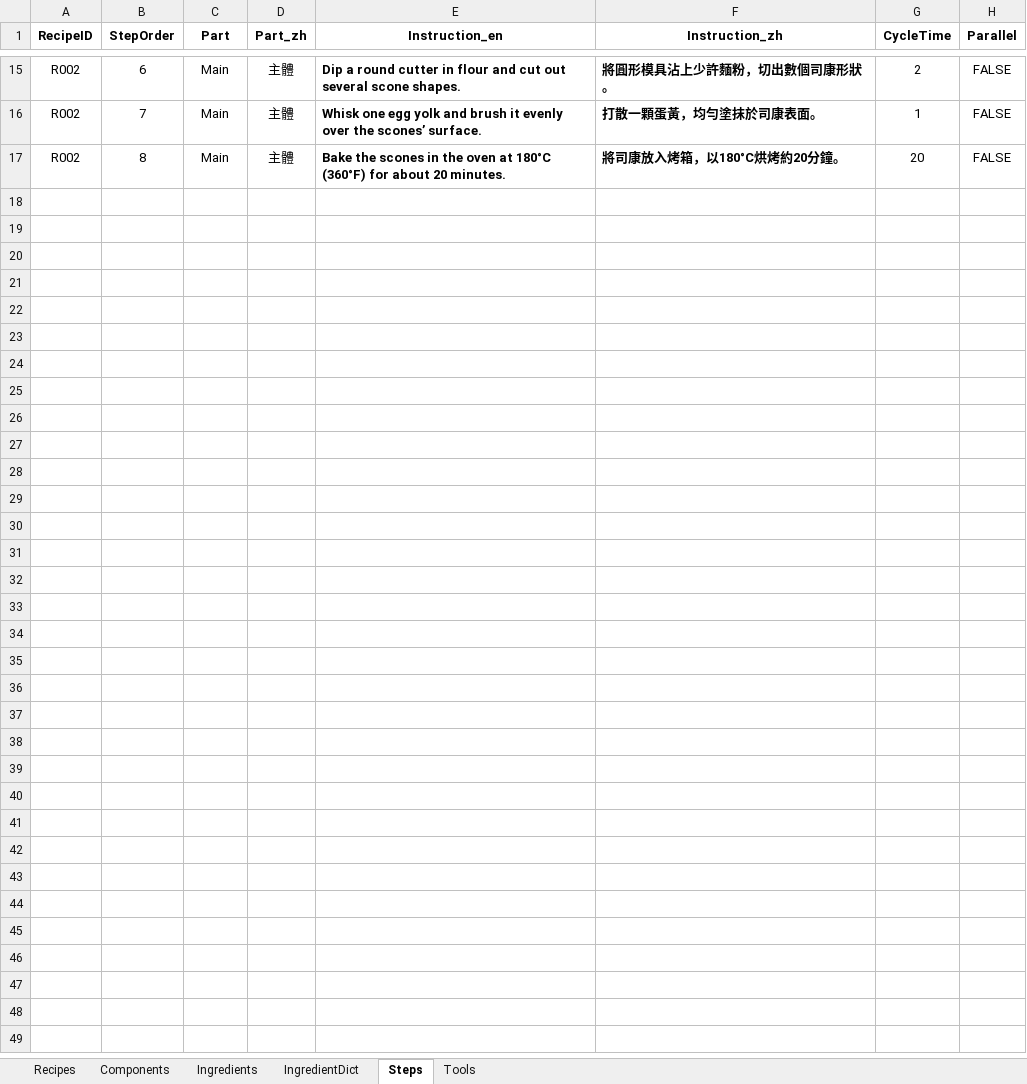
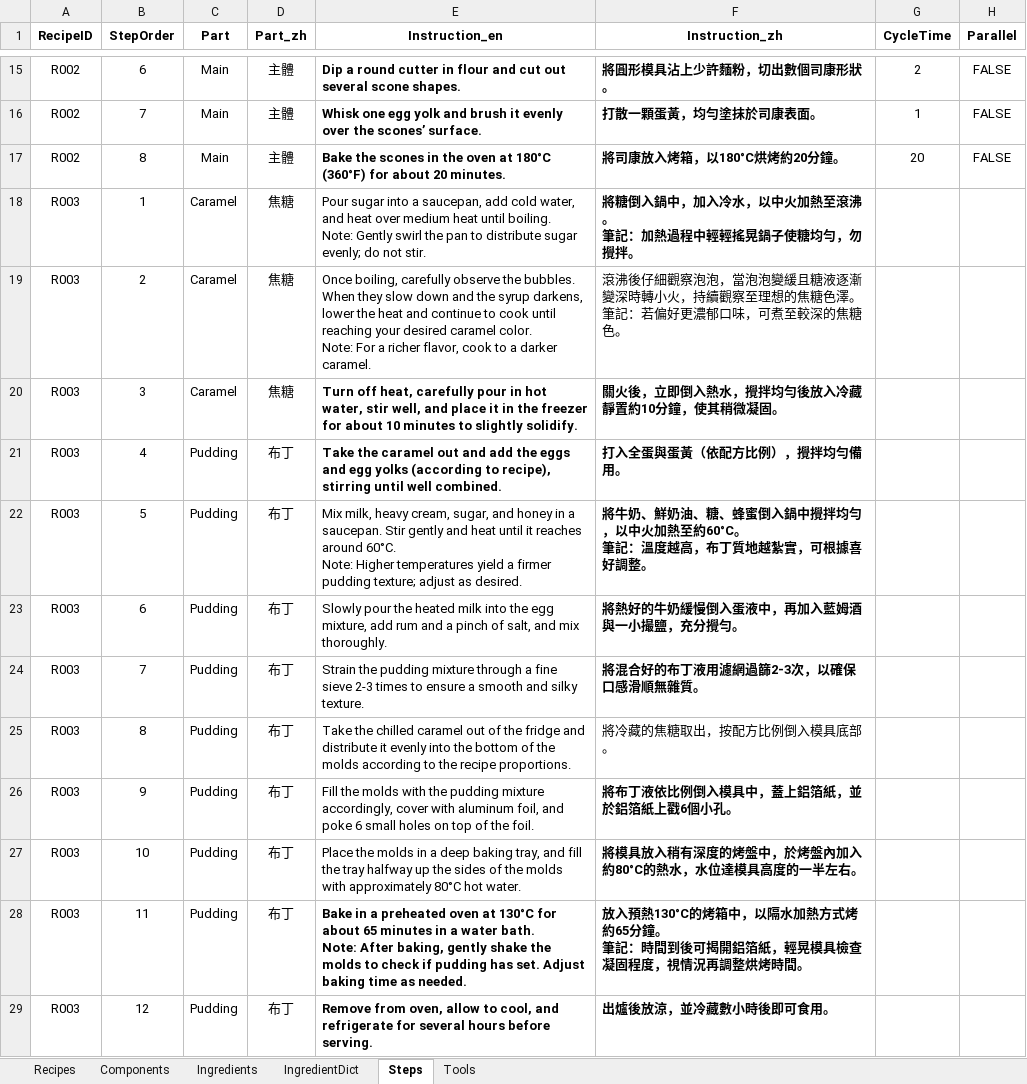
Before and after one commit to imangu919/recipe-ingredient-calculator, an Excel workbook: Recipe_Database_Corrected.xlsx, sheet Steps, drawn as a sheet; only a part is shown, gaps mark what is left out; values as stored, in another font and other column widths than the file's, no borders; ↵ is a line break in a cell; the diff names each change by its address in the sheet, - before the commit and + after, or states it on an @@ line.

Commit message:
Add Pudding recipe

```diff
--- a/Recipe_Database_Corrected.xlsx (sheet Steps)
+++ b/Recipe_Database_Corrected.xlsx (sheet Steps)
+row 18: R003 | 1 | Caramel | 焦糖 | Pour sugar into a saucepan, add cold water, and heat over medium heat until boiling. ↵ Note: Gently swirl the pan to distribute sugar evenly; do not stir. | 將糖倒入鍋中，加入冷水，以中火加熱至滾沸。 ↵ 筆記：加熱過程中輕輕搖晃鍋子使糖均勻，勿攪拌。
+row 19: R003 | 2 | Caramel | 焦糖 | Once boiling, carefully observe the bubbles. When they slow down and the syrup darkens, lower the heat and continue to cook until reaching your desired caramel color. ↵ Note: For a richer flavor, cook to a darker caramel. | 滾沸後仔細觀察泡泡，當泡泡變緩且糖液逐漸變深時轉小火，持續觀察至理想的焦糖色澤。 ↵ 筆記：若偏好更濃郁口味，可煮至較深的焦糖色。
+row 20: R003 | 3 | Caramel | 焦糖 | Turn off heat, carefully pour in hot water, stir well, and place it in the freezer for about 10 minutes to slightly solidify. | 關火後，立即倒入熱水，攪拌均勻後放入冷藏靜置約10分鐘，使其稍微凝固。
+row 21: R003 | 4 | Pudding | 布丁 | Take the caramel out and add the eggs and egg yolks (according to recipe), stirring until well combined. | 打入全蛋與蛋黃（依配方比例），攪拌均勻備用。
+row 22: R003 | 5 | Pudding | 布丁 | Mix milk, heavy cream, sugar, and honey in a saucepan. Stir gently and heat until it reaches around 60°C. ↵ Note: Higher temperatures yield a firmer pudding texture; adjust as desired. | 將牛奶、鮮奶油、糖、蜂蜜倒入鍋中攪拌均勻，以中火加熱至約60°C。 ↵ 筆記：溫度越高，布丁質地越紮實，可根據喜好調整。
+row 23: R003 | 6 | Pudding | 布丁 | Slowly pour the heated milk into the egg mixture, add rum and a pinch of salt, and mix thoroughly. | 將熱好的牛奶緩慢倒入蛋液中，再加入藍姆酒與一小撮鹽，充分攪勻。
+row 24: R003 | 7 | Pudding | 布丁 | Strain the pudding mixture through a fine sieve 2-3 times to ensure a smooth and silky texture. | 將混合好的布丁液用濾網過篩2-3次，以確保口感滑順無雜質。
+row 25: R003 | 8 | Pudding | 布丁 | Take the chilled caramel out of the fridge and distribute it evenly into the bottom of the molds according to the recipe proportions. | 將冷藏的焦糖取出，按配方比例倒入模具底部。
+row 26: R003 | 9 | Pudding | 布丁 | Fill the molds with the pudding mixture accordingly, cover with aluminum foil, and poke 6 small holes on top of the foil. | 將布丁液依比例倒入模具中，蓋上鋁箔紙，並於鋁箔紙上戳6個小孔。
+row 27: R003 | 10 | Pudding | 布丁 | Place the molds in a deep baking tray, and fill the tray halfway up the sides of the molds with approximately 80°C hot water. | 將模具放入稍有深度的烤盤中，於烤盤內加入約80°C的熱水，水位達模具高度的一半左右。
+row 28: R003 | 11 | Pudding | 布丁 | Bake in a preheated oven at 130°C for about 65 minutes in a water bath. ↵ Note: After baking, gently shake the molds to check if pudding has set. Adjust baking time as needed. | 放入預熱130°C的烤箱中，以隔水加熱方式烤約65分鐘。 ↵ 筆記：時間到後可揭開鋁箔紙，輕晃模具檢查凝固程度，視情況再調整烘烤時間。
+row 29: R003 | 12 | Pudding | 布丁 | Remove from oven, allow to cool, and refrigerate for several hours before serving. | 出爐後放涼，並冷藏數小時後即可食用。
```
Also changed, not shown: 1 other file.
